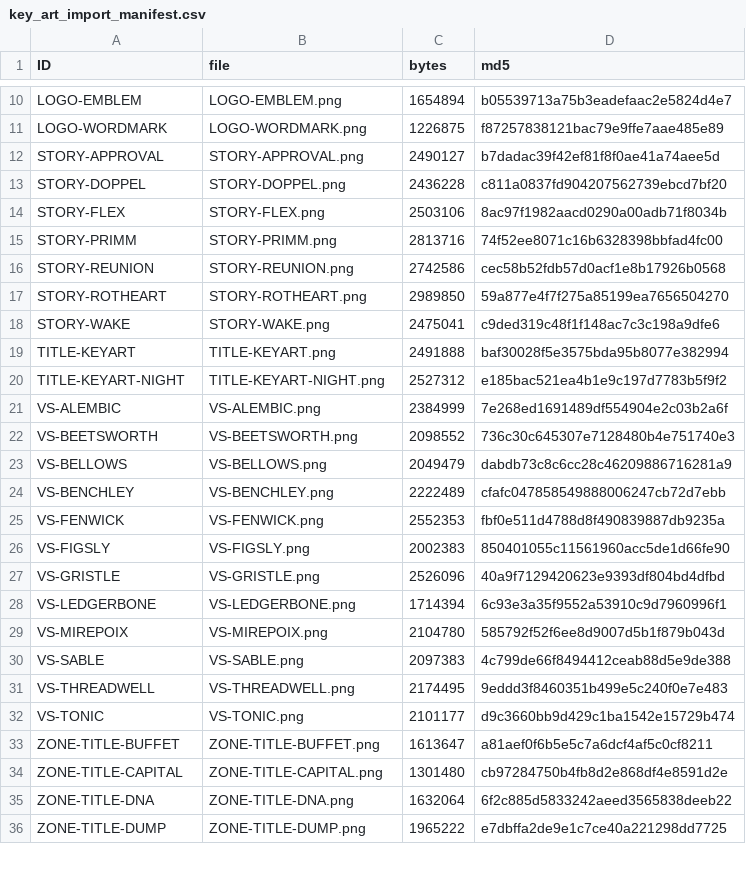
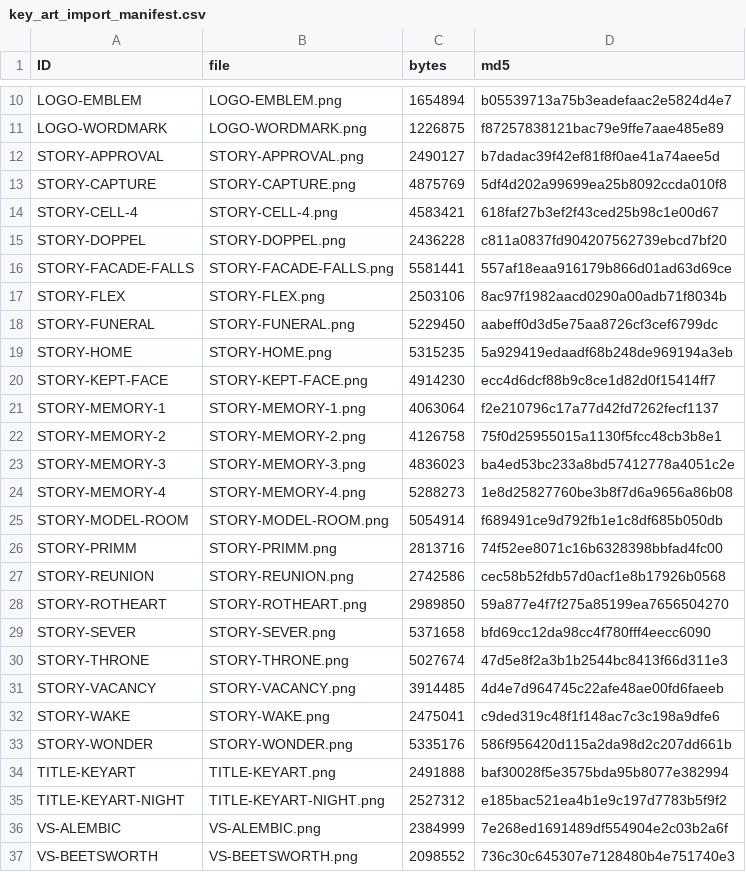
Before and after one commit to Aglowatz/Deckbuilder-rpg, a CSV file: data/source/key_art_import_manifest.csv, drawn as a sheet; only a part is shown, gaps mark what is left out; the shorter side is filled out with more unchanged rows.

```diff
--- a/data/source/key_art_import_manifest.csv
+++ b/data/source/key_art_import_manifest.csv
@@ -12,4 +12,15 @@ LOGO-WORDMARK,LOGO-WORDMARK.png,1226875,f87257838121bac79e9ffe7aae485e89
 STORY-APPROVAL,STORY-APPROVAL.png,2490127,b7dadac39f42ef81f8f0ae41a74aee5d
+STORY-CAPTURE,STORY-CAPTURE.png,4875769,5df4d202a99699ea25b8092ccda010f8
+STORY-CELL-4,STORY-CELL-4.png,4583421,618faf27b3ef2f43ced25b98c1e00d67
 STORY-DOPPEL,STORY-DOPPEL.png,2436228,c811a0837fd904207562739ebcd7bf20
+STORY-FACADE-FALLS,STORY-FACADE-FALLS.png,5581441,557af18eaa916179b866d01ad63d69ce
 STORY-FLEX,STORY-FLEX.png,2503106,8ac97f1982aacd0290a00adb71f8034b
+STORY-FUNERAL,STORY-FUNERAL.png,5229450,aabeff0d3d5e75aa8726cf3cef6799dc
+STORY-HOME,STORY-HOME.png,5315235,5a929419edaadf68b248de969194a3eb
+STORY-KEPT-FACE,STORY-KEPT-FACE.png,4914230,ecc4d6dcf88b9c8ce1d82d0f15414ff7
+STORY-MEMORY-1,STORY-MEMORY-1.png,4063064,f2e210796c17a77d42fd7262fecf1137
+STORY-MEMORY-2,STORY-MEMORY-2.png,4126758,75f0d25955015a1130f5fcc48cb3b8e1
+STORY-MEMORY-3,STORY-MEMORY-3.png,4836023,ba4ed53bc233a8bd57412778a4051c2e
+STORY-MEMORY-4,STORY-MEMORY-4.png,5288273,1e8d25827760be3b8f7d6a9656a86b08
+STORY-MODEL-ROOM,STORY-MODEL-ROOM.png,5054914,f689491ce9d792fb1e1c8df685b050db
 STORY-PRIMM,STORY-PRIMM.png,2813716,74f52ee8071c16b6328398bbfad4fc00
@@ -17,3 +28,7 @@ STORY-REUNION,STORY-REUNION.png,2742586,cec58b52fdb57d0acf1e8b17926b0568
 STORY-ROTHEART,STORY-ROTHEART.png,2989850,59a877e4f7f275a85199ea7656504270
+STORY-SEVER,STORY-SEVER.png,5371658,bfd69cc12da98cc4f780fff4eecc6090
+STORY-THRONE,STORY-THRONE.png,5027674,47d5e8f2a3b1b2544bc8413f66d311e3
+STORY-VACANCY,STORY-VACANCY.png,3914485,4d4e7d964745c22afe48ae00fd6faeeb
 STORY-WAKE,STORY-WAKE.png,2475041,c9ded319c48f1f148ac7c3c198a9dfe6
+STORY-WONDER,STORY-WONDER.png,5335176,586f956420d115a2da98d2c207dd661b
 TITLE-KEYART,TITLE-KEYART.png,2491888,baf30028f5e3575bda95b8077e382994
```
Also changed, not shown: 3 other files.
